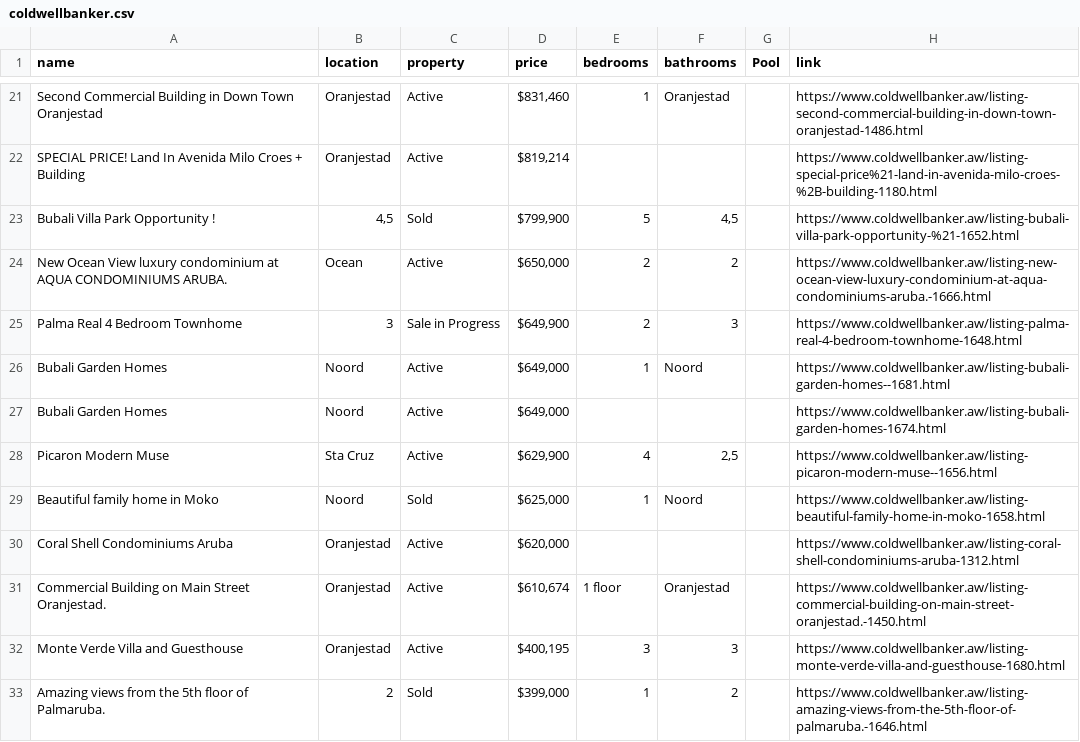
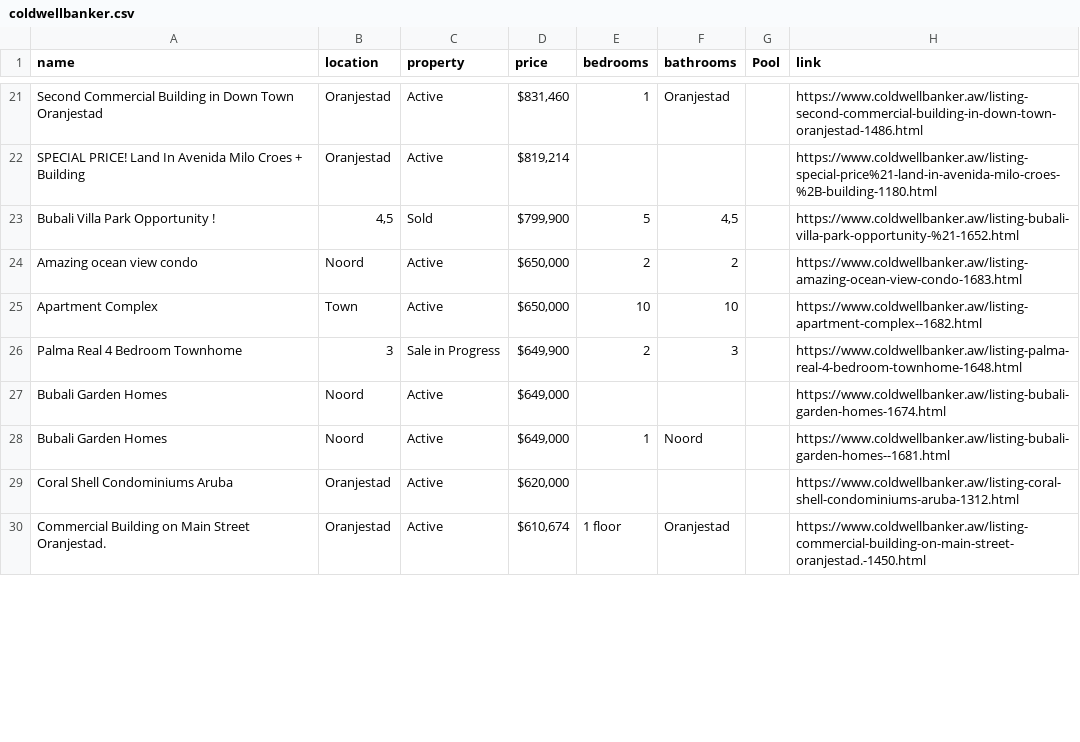
Before and after one commit to jbassie/WEB-SCRAPING, a CSV file: REAL_ESTATE/coldwellbanker.csv, drawn as a sheet; only a part is shown, gaps mark what is left out; the diff covers the shown part only.

```diff
--- a/REAL_ESTATE/coldwellbanker.csv
+++ b/REAL_ESTATE/coldwellbanker.csv
@@ -23,11 +23,8 @@ SPECIAL PRICE! Land In Avenida Milo Croes + Building,Oranjestad,Active,"$819,214
 Bubali Villa Park Opportunity !,"4,5",Sold,"$799,900",5,"4,5",,https://www.coldwellbanker.aw/listing-bubali-villa-park-opportunity-%21-1652.html
-New Ocean View luxury condominium at AQUA CONDOMINIUMS ARUBA.,Ocean,Active,"$650,000",2,2,,https://www.coldwellbanker.aw/listing-new-ocean-view-luxury-condominium-at-aqua-condominiums-aruba.-1666.html
+Amazing ocean view condo,Noord,Active,"$650,000",2,2,,https://www.coldwellbanker.aw/listing-amazing-ocean-view-condo-1683.html
+Apartment Complex ,Town,Active,"$650,000",10,10,,https://www.coldwellbanker.aw/listing-apartment-complex--1682.html
 Palma Real 4 Bedroom Townhome,3,Sale in Progress,"$649,900",2,3,,https://www.coldwellbanker.aw/listing-palma-real-4-bedroom-townhome-1648.html
+Bubali Garden Homes,Noord,Active,"$649,000",,,,https://www.coldwellbanker.aw/listing-bubali-garden-homes-1674.html
 Bubali Garden Homes ,Noord,Active,"$649,000",1,Noord,,https://www.coldwellbanker.aw/listing-bubali-garden-homes--1681.html
-Bubali Garden Homes,Noord,Active,"$649,000",,,,https://www.coldwellbanker.aw/listing-bubali-garden-homes-1674.html
-Picaron Modern Muse ,Sta Cruz,Active,"$629,900",4,"2,5",,https://www.coldwellbanker.aw/listing-picaron-modern-muse--1656.html
-Beautiful family home in Moko,Noord,Sold,"$625,000",1,Noord,,https://www.coldwellbanker.aw/listing-beautiful-family-home-in-moko-1658.html
 Coral Shell Condominiums Aruba,Oranjestad,Active,"$620,000",,,,https://www.coldwellbanker.aw/listing-coral-shell-condominiums-aruba-1312.html
 Commercial Building on Main Street Oranjestad.,Oranjestad,Active,"$610,674",1 floor,Oranjestad,,https://www.coldwellbanker.aw/listing-commercial-building-on-main-street-oranjestad.-1450.html
-Monte Verde Villa and Guesthouse,Oranjestad,Active,"$400,195",3,3,,https://www.coldwellbanker.aw/listing-monte-verde-villa-and-guesthouse-1680.html
-Amazing views from the 5th floor of Palmaruba.,2,Sold,"$399,000",1,2,,https://www.coldwellbanker.aw/listing-amazing-views-from-the-5th-floor-of-palmaruba.-1646.html
```
Also changed, not shown: 2 added rows and 5 removed rows elsewhere in this file, REAL_ESTATE/mpgaruba.csv, 5 other files.
